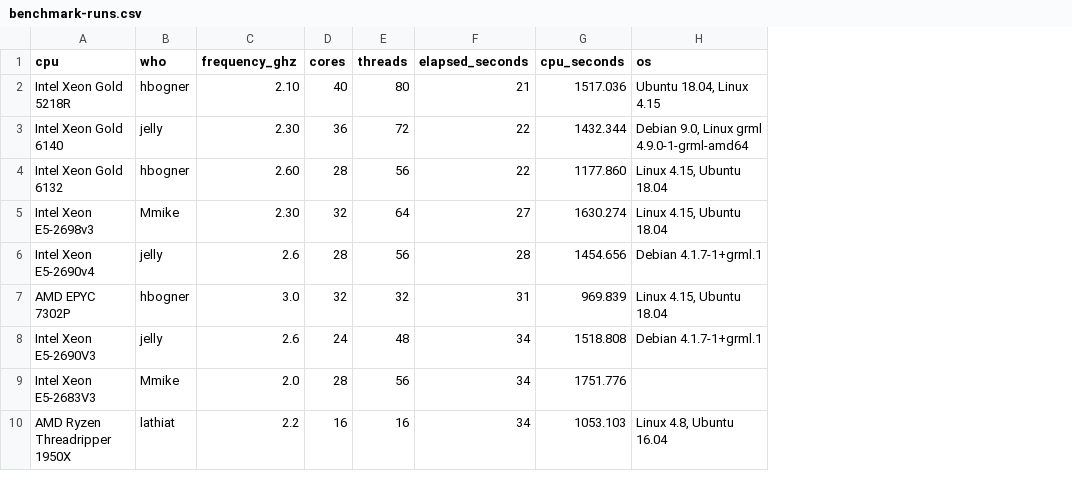
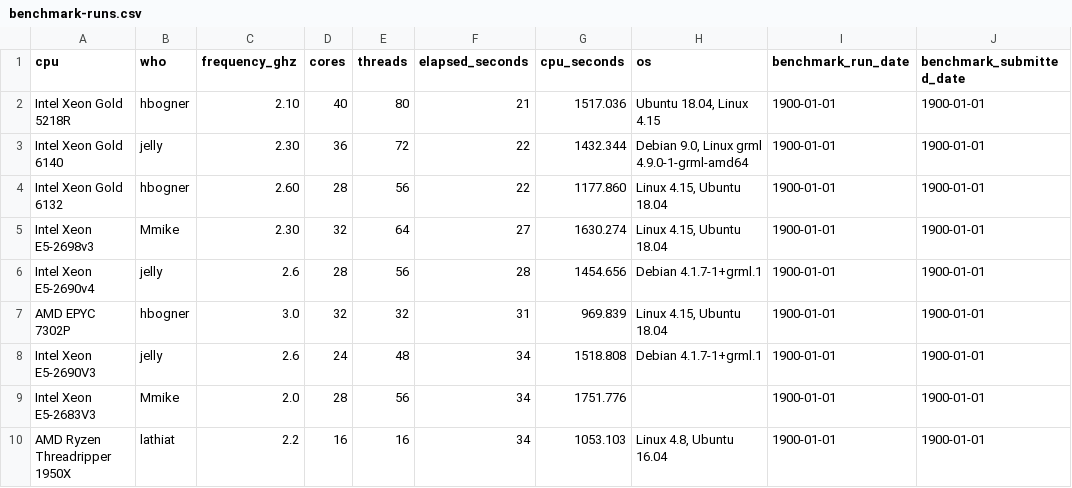
Before and after one commit to msplival/povrayators, a CSV file: _data/benchmark-runs.csv, drawn as a sheet; only a part is shown; the diff names each change by its address in the sheet, - before the commit and + after, or states it on an @@ line.

Commit message:
Add dates

```diff
--- a/_data/benchmark-runs.csv
+++ b/_data/benchmark-runs.csv
+column I (benchmark_run_date), rows 2-10: all 1900-01-01
+column J (benchmark_submitted_date), rows 2-10: all 1900-01-01
```
